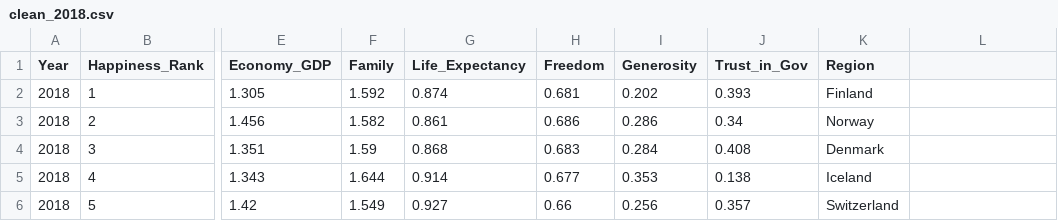
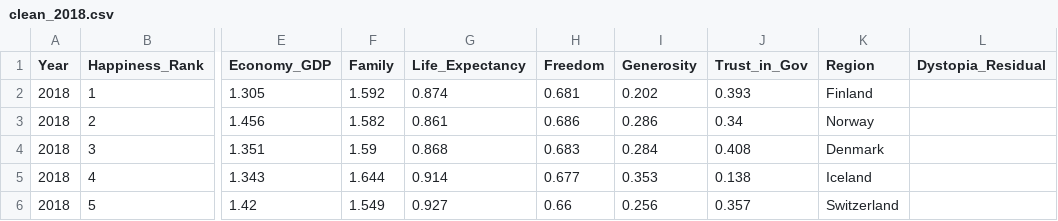
Before and after one commit to dafreibe74/GRPONE-The_Eddies, a CSV file: data/clean_2018.csv, drawn as a sheet; only a part is shown, gaps mark what is left out; the diff names each change by its address in the sheet, - before the commit and + after, or states it on an @@ line.

Commit message:
added 2018_2021_data_cleaning.ipynb

```diff
--- a/data/clean_2018.csv
+++ b/data/clean_2018.csv
-L1: (empty)
+L1: Dystopia_Residual
```
Also changed, not shown: 1 other file.
